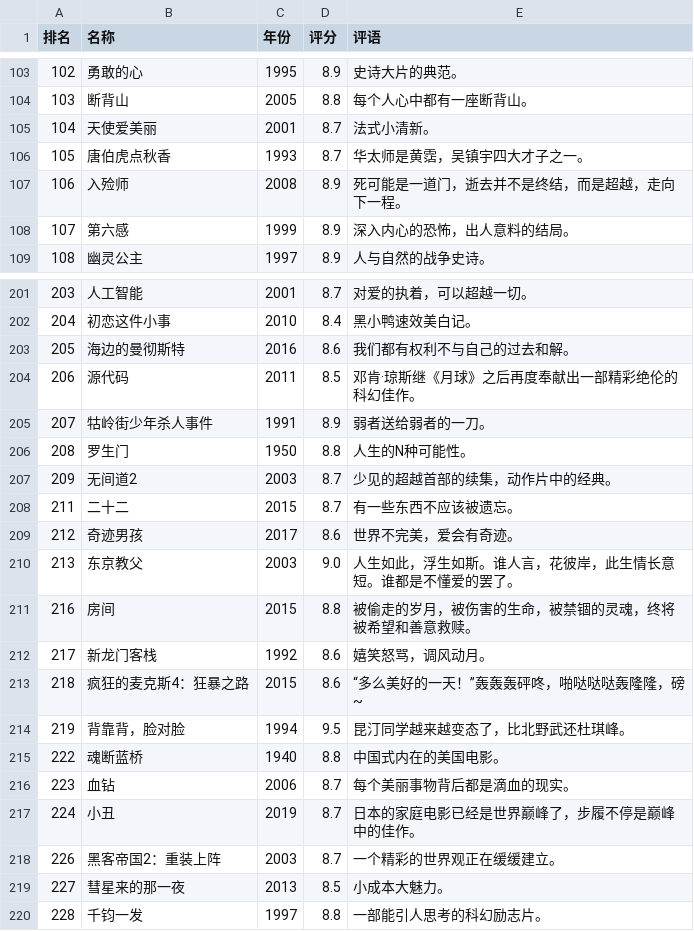
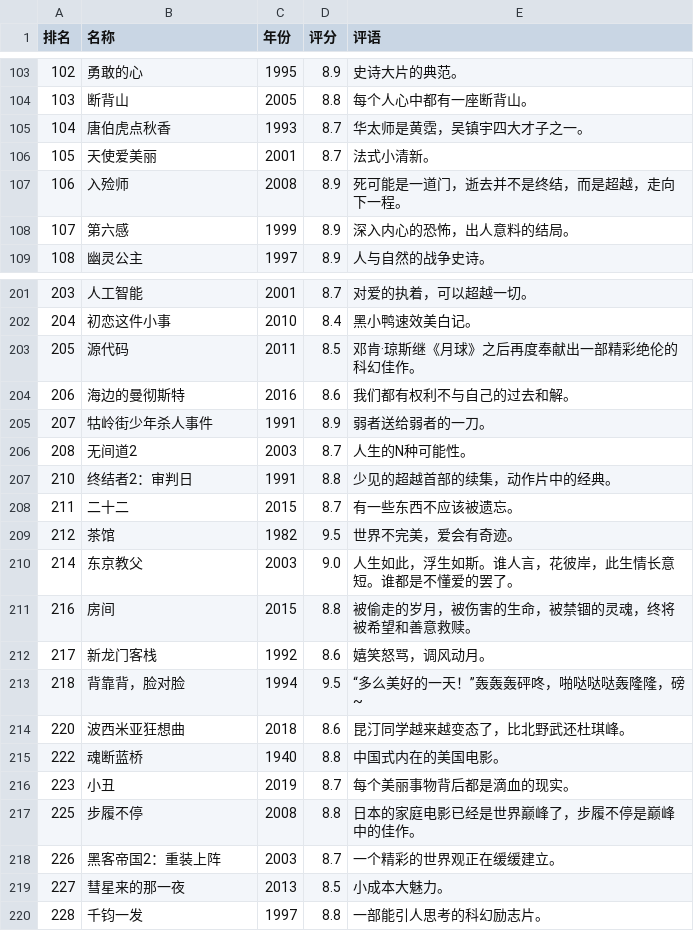
Before and after one commit to huanfe1/Crawler, a CSV file: 豆瓣TOP250/resource/movie.csv (was 豆瓣TOP250/data.csv), drawn as a sheet; only a part is shown, gaps mark what is left out; the diff covers the shown part only.

```diff
--- a/豆瓣TOP250/data.csv
+++ b/豆瓣TOP250/resource/movie.csv
@@ -104,4 +104,4 @@
 103,断背山,2005,8.8,每个人心中都有一座断背山。
-104,天使爱美丽,2001,8.7,法式小清新。
-105,唐伯虎点秋香,1993,8.7,华太师是黄霑，吴镇宇四大才子之一。
+104,唐伯虎点秋香,1993,8.7,华太师是黄霑，吴镇宇四大才子之一。
+105,天使爱美丽,2001,8.7,法式小清新。
 106,入殓师,2008,8.9,死可能是一道门，逝去并不是终结，而是超越，走向下一程。
@@ -202,17 +202,17 @@
 204,初恋这件小事,2010,8.4,黑小鸭速效美白记。
-205,海边的曼彻斯特,2016,8.6,我们都有权利不与自己的过去和解。
-206,源代码,2011,8.5,邓肯·琼斯继《月球》之后再度奉献出一部精彩绝伦的科幻佳作。
+205,源代码,2011,8.5,邓肯·琼斯继《月球》之后再度奉献出一部精彩绝伦的科幻佳作。
+206,海边的曼彻斯特,2016,8.6,我们都有权利不与自己的过去和解。
 207,牯岭街少年杀人事件,1991,8.9,弱者送给弱者的一刀。
-208,罗生门,1950,8.8,人生的N种可能性。
-209,无间道2,2003,8.7,少见的超越首部的续集，动作片中的经典。
+208,无间道2,2003,8.7,人生的N种可能性。
+210,终结者2：审判日,1991,8.8,少见的超越首部的续集，动作片中的经典。
 211,二十二,2015,8.7,有一些东西不应该被遗忘。
-212,奇迹男孩,2017,8.6,世界不完美，爱会有奇迹。
-213,东京教父,2003,9.0,人生如此，浮生如斯。谁人言，花彼岸，此生情长意短。谁都是不懂爱的罢了。
+212,茶馆,1982,9.5,世界不完美，爱会有奇迹。
+214,东京教父,2003,9.0,人生如此，浮生如斯。谁人言，花彼岸，此生情长意短。谁都是不懂爱的罢了。
 216,房间,2015,8.8,被偷走的岁月，被伤害的生命，被禁锢的灵魂，终将被希望和善意救赎。
 217,新龙门客栈,1992,8.6,嬉笑怒骂，调风动月。
-218,疯狂的麦克斯4：狂暴之路,2015,8.6,“多么美好的一天！”轰轰轰砰咚，啪哒哒哒轰隆隆，磅~
-219,背靠背，脸对脸,1994,9.5,昆汀同学越来越变态了，比北野武还杜琪峰。
+218,背靠背，脸对脸,1994,9.5,“多么美好的一天！”轰轰轰砰咚，啪哒哒哒轰隆隆，磅~
+220,波西米亚狂想曲,2018,8.6,昆汀同学越来越变态了，比北野武还杜琪峰。
 222,魂断蓝桥,1940,8.8,中国式内在的美国电影。
-223,血钻,2006,8.7,每个美丽事物背后都是滴血的现实。
-224,小丑,2019,8.7,日本的家庭电影已经是世界巅峰了，步履不停是巅峰中的佳作。
+223,小丑,2019,8.7,每个美丽事物背后都是滴血的现实。
+225,步履不停,2008,8.8,日本的家庭电影已经是世界巅峰了，步履不停是巅峰中的佳作。
 226,黑客帝国2：重装上阵,2003,8.7,一个精彩的世界观正在缓缓建立。
```
Also changed, not shown: 1 added row, 1 removed row and 75 edited cells elsewhere in this file, 3 other files.
